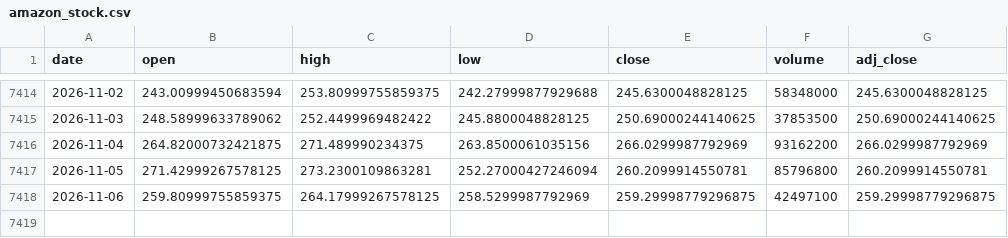
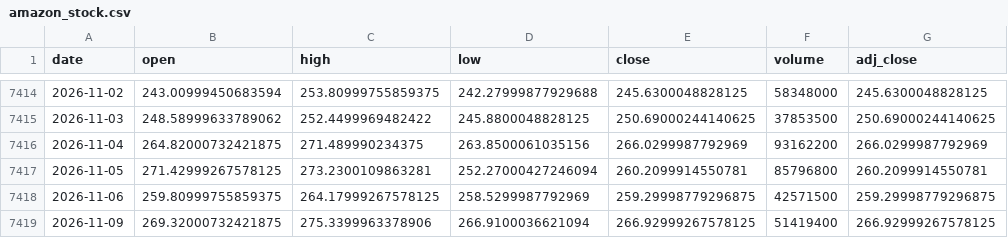
Before and after one commit to Karthik0809/Amazon-Stock-Dashboard, a CSV file: amazon_stock.csv, drawn as a sheet; only a part is shown, gaps mark what is left out.

```diff
--- a/amazon_stock.csv
+++ b/amazon_stock.csv
@@ -7417,2 +7417,3 @@ date,open,high,low,close,volume,adj_close
 2026-11-05,271.42999267578125,273.2300109863281,252.27000427246094,260.2099914550781,85796800,260.2099914550781
-2026-11-06,259.80999755859375,264.17999267578125,258.5299987792969,259.29998779296875,42497100,259.29998779296875
+2026-11-06,259.80999755859375,264.17999267578125,258.5299987792969,259.29998779296875,42571500,259.29998779296875
+2026-11-09,269.32000732421875,275.3399963378906,266.9100036621094,266.92999267578125,51419400,266.92999267578125
```
